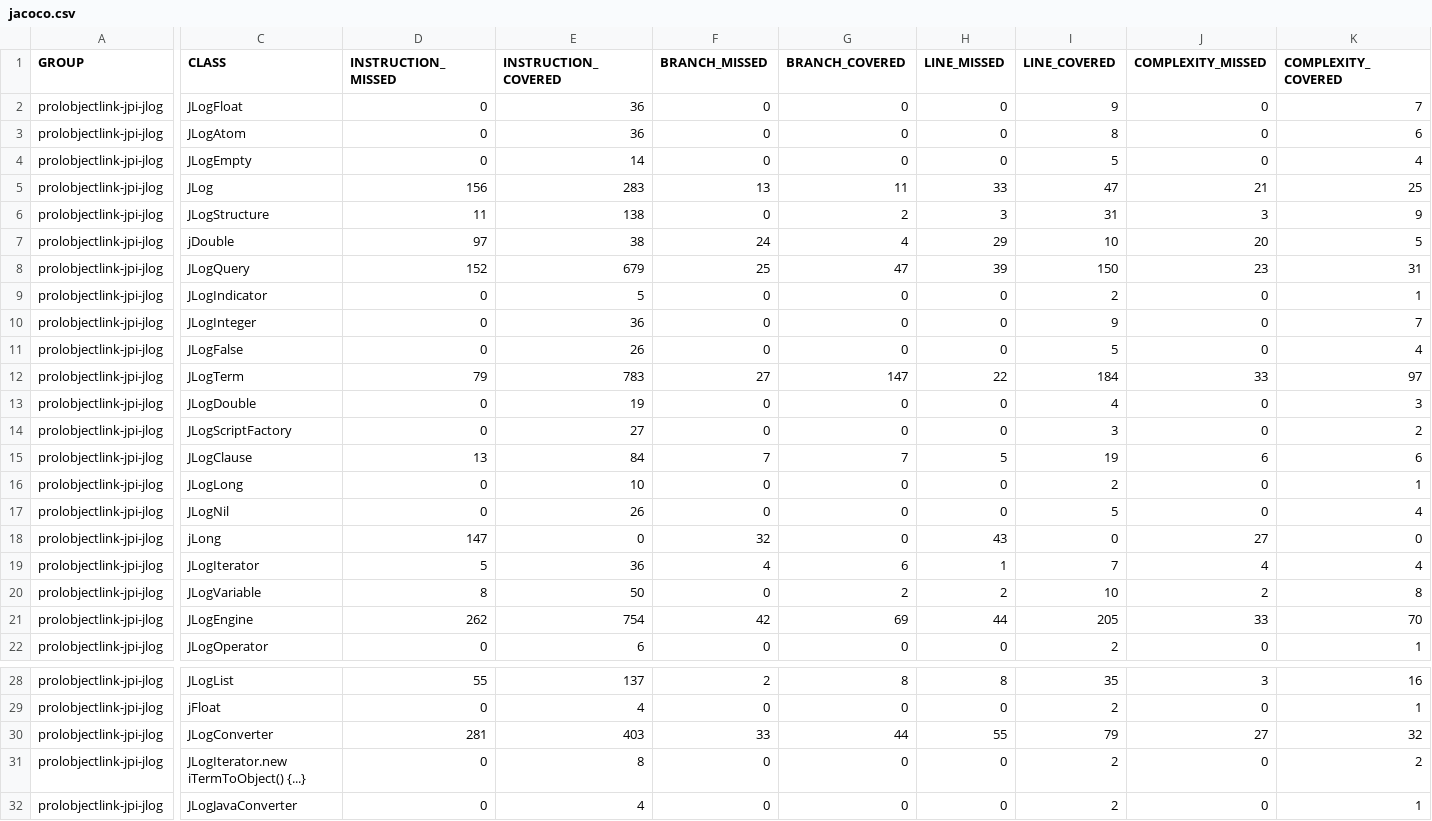
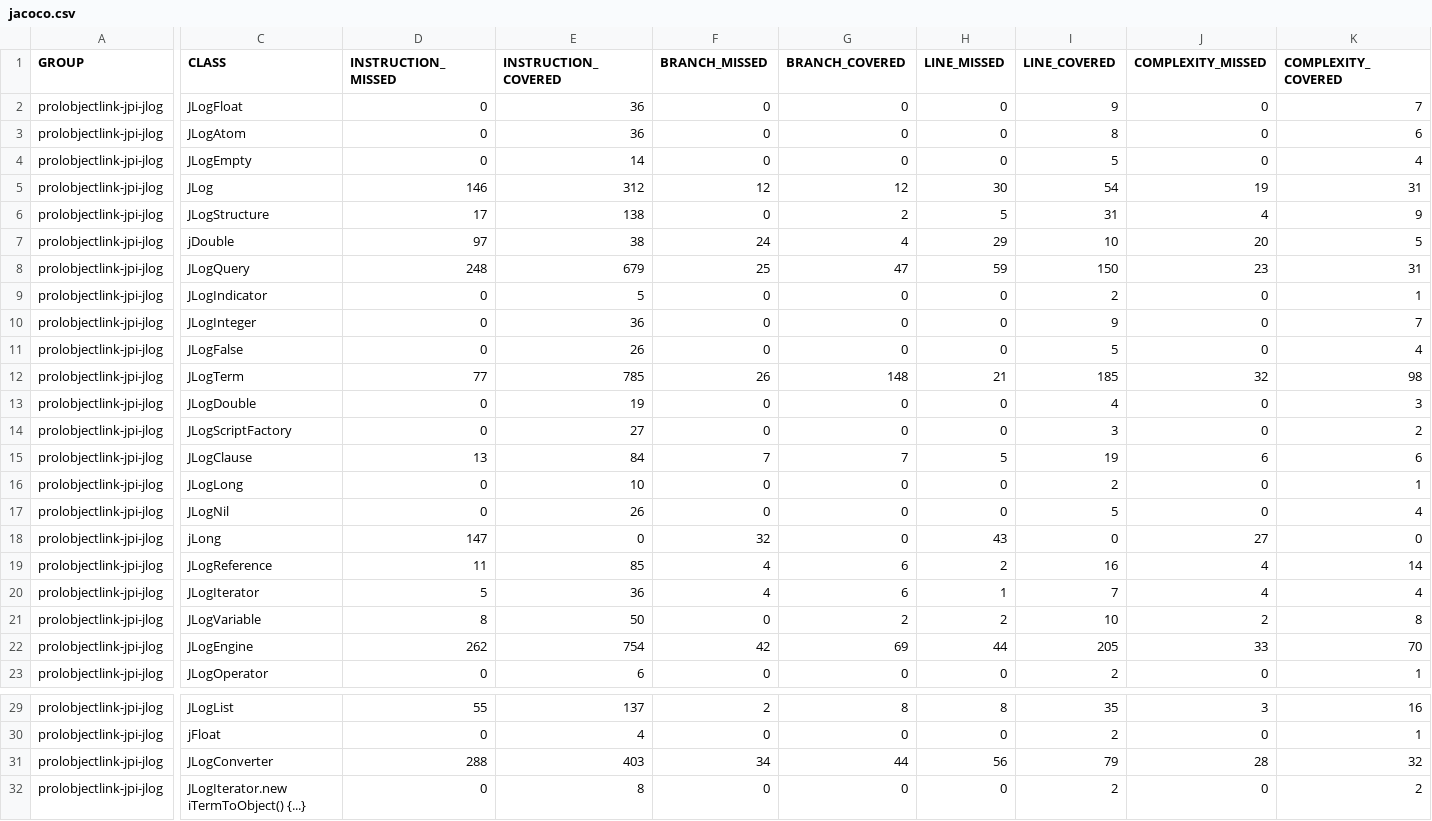
Before and after one commit to prolobjectlink/prolobjectlink-jpi-jlog, a CSV file: docs/jacoco/jacoco.csv, drawn as a sheet; only a part is shown, gaps mark what is left out; the shorter side is filled out with more unchanged rows; addresses are those after the commit; rows hold the shown columns only; the diff covers the shown part only; the diff names each change by its address in the sheet, - before the commit and + after, or states it on an @@ line.

Commit message:
Update Prolog Reference

```diff
--- a/docs/jacoco/jacoco.csv
+++ b/docs/jacoco/jacoco.csv
-D5 (INSTRUCTION_MISSED): 156
+D5 (INSTRUCTION_MISSED): 146
-E5 (INSTRUCTION_COVERED): 283
+E5 (INSTRUCTION_COVERED): 312
-F5 (BRANCH_MISSED): 13
+F5 (BRANCH_MISSED): 12
-G5 (BRANCH_COVERED): 11
+G5 (BRANCH_COVERED): 12
-H5 (LINE_MISSED): 33
+H5 (LINE_MISSED): 30
-I5 (LINE_COVERED): 47
+I5 (LINE_COVERED): 54
-J5 (COMPLEXITY_MISSED): 21
+J5 (COMPLEXITY_MISSED): 19
-K5 (COMPLEXITY_COVERED): 25
+K5 (COMPLEXITY_COVERED): 31
-D6 (INSTRUCTION_MISSED): 11
+D6 (INSTRUCTION_MISSED): 17
-H6 (LINE_MISSED): 3
+H6 (LINE_MISSED): 5
-J6 (COMPLEXITY_MISSED): 3
+J6 (COMPLEXITY_MISSED): 4
-D8 (INSTRUCTION_MISSED): 152
+D8 (INSTRUCTION_MISSED): 248
-H8 (LINE_MISSED): 39
+H8 (LINE_MISSED): 59
-D12 (INSTRUCTION_MISSED): 79
+D12 (INSTRUCTION_MISSED): 77
-E12 (INSTRUCTION_COVERED): 783
+E12 (INSTRUCTION_COVERED): 785
-F12 (BRANCH_MISSED): 27
+F12 (BRANCH_MISSED): 26
-G12 (BRANCH_COVERED): 147
+G12 (BRANCH_COVERED): 148
-H12 (LINE_MISSED): 22
+H12 (LINE_MISSED): 21
-I12 (LINE_COVERED): 184
+I12 (LINE_COVERED): 185
-J12 (COMPLEXITY_MISSED): 33
+J12 (COMPLEXITY_MISSED): 32
-K12 (COMPLEXITY_COVERED): 97
+K12 (COMPLEXITY_COVERED): 98
+row 19: prolobjectlink-jpi-jlog | JLogReference | 11 | 85 | 4 | 6 | 2 | 16 | 4 | 14
-D31 (INSTRUCTION_MISSED): 281
+D31 (INSTRUCTION_MISSED): 288
-F31 (BRANCH_MISSED): 33
+F31 (BRANCH_MISSED): 34
-H31 (LINE_MISSED): 55
+H31 (LINE_MISSED): 56
-J31 (COMPLEXITY_MISSED): 27
+J31 (COMPLEXITY_MISSED): 28
```
Also changed, not shown: 3 edited cells elsewhere in this file, 25 other files.
